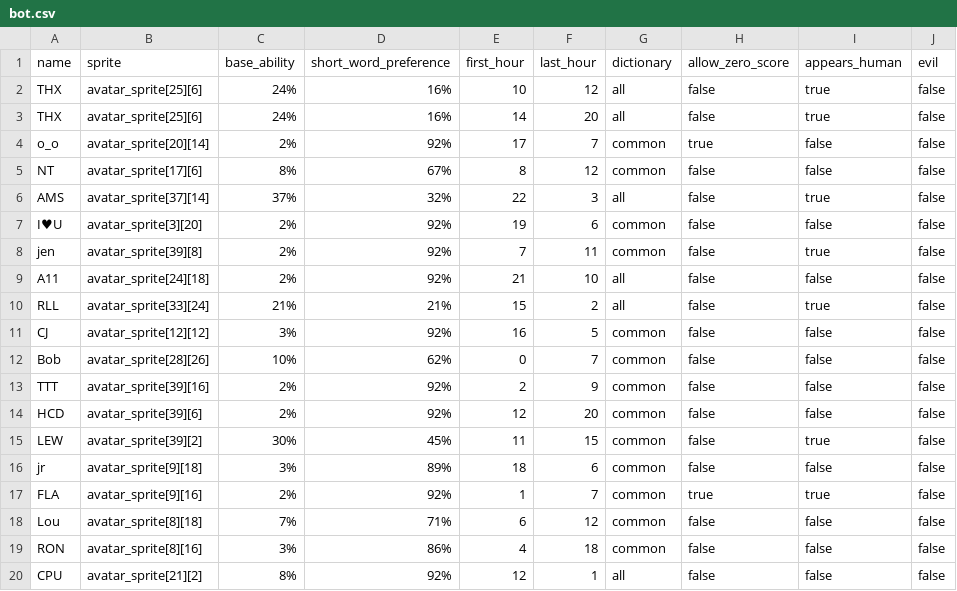
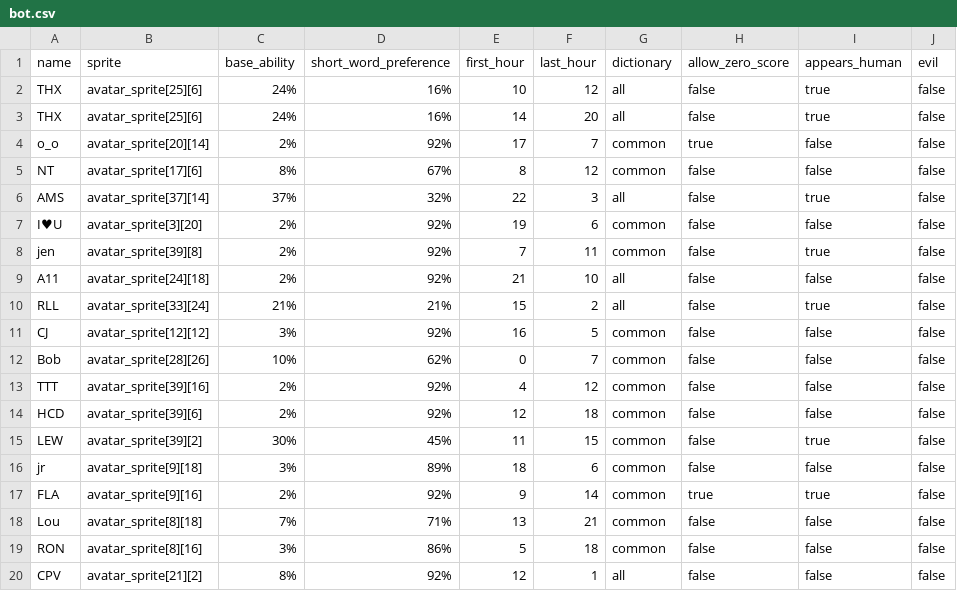
Before and after one commit to morgan3d/quadplay, a CSV file: games/find_word/bot.csv, drawn as a sheet.

```diff
--- a/games/find_word/bot.csv
+++ b/games/find_word/bot.csv
@@ -12,9 +12,9 @@ CJ,avatar_sprite[12][12],3%,92%,16,5,common,false,false,false
 Bob,avatar_sprite[28][26],10%,62%,0,7,common,false,false,false
-TTT,avatar_sprite[39][16],2%,92%,2,9,common,false,false,false
-HCD,avatar_sprite[39][6],2%,92%,12,20,common,false,false,false
+TTT,avatar_sprite[39][16],2%,92%,4,12,common,false,false,false
+HCD,avatar_sprite[39][6],2%,92%,12,18,common,false,false,false
 LEW,avatar_sprite[39][2],30%,45%,11,15,common,false,true,false
 jr,avatar_sprite[9][18],3%,89%,18,6,common,false,false,false
-FLA,avatar_sprite[9][16],2%,92%,1,7,common,true,true,false
-Lou,avatar_sprite[8][18],7%,71%,6,12,common,false,false,false
-RON,avatar_sprite[8][16],3%,86%,4,18,common,false,false,false
-CPU,avatar_sprite[21][2],8%,92%,12,1,all,false,false,false
+FLA,avatar_sprite[9][16],2%,92%,9,14,common,true,true,false
+Lou,avatar_sprite[8][18],7%,71%,13,21,common,false,false,false
+RON,avatar_sprite[8][16],3%,86%,5,18,common,false,false,false
+CPV,avatar_sprite[21][2],8%,92%,12,1,all,false,false,false
```
Also changed, not shown: 10 other files.
